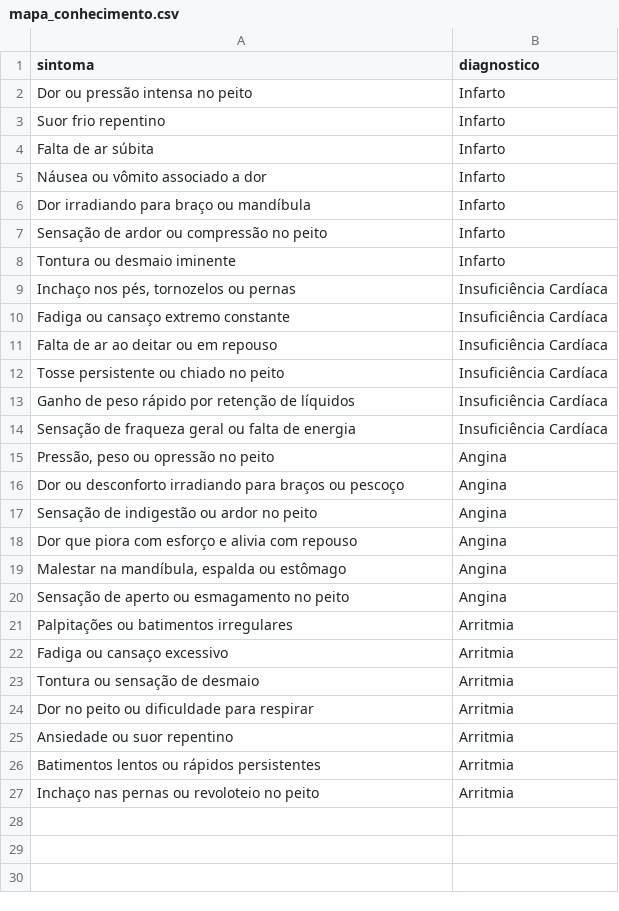
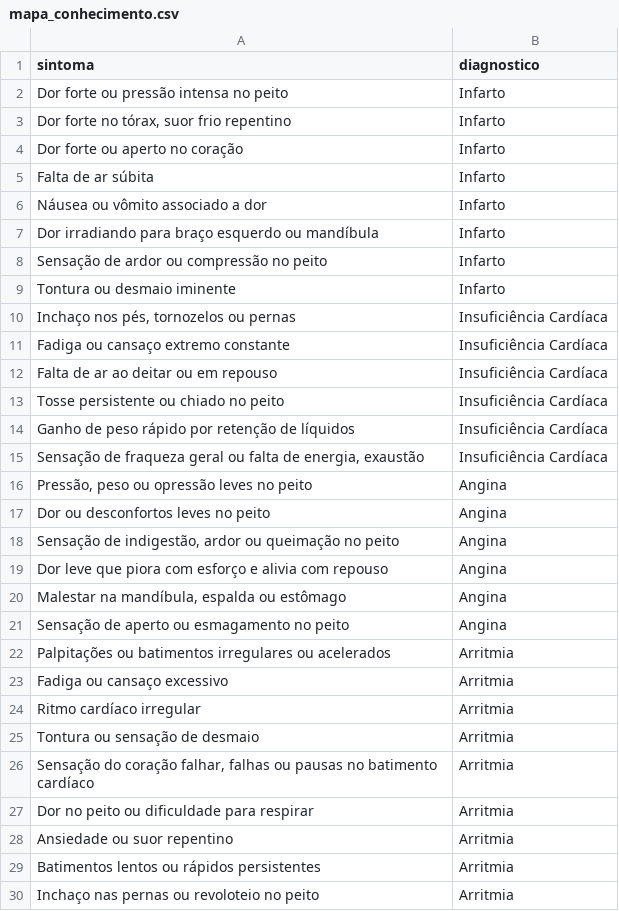
Before and after one commit to DiogoBotton/FIAP_Heart_Disease_NLP, a CSV file: src/Atv1_Diagnostico/mapa_conhecimento.csv, drawn as a sheet.

Commit message:
Mapa de conhecimento ajustado para teste de similaridade

```diff
--- a/src/Atv1_Diagnostico/mapa_conhecimento.csv
+++ b/src/Atv1_Diagnostico/mapa_conhecimento.csv
@@ -1,7 +1,8 @@
 sintoma,diagnostico
-Dor ou pressão intensa no peito,Infarto
-Suor frio repentino,Infarto
+Dor forte ou pressão intensa no peito,Infarto
+"Dor forte no tórax, suor frio repentino",Infarto
+Dor forte ou aperto no coração,Infarto
 Falta de ar súbita,Infarto
 Náusea ou vômito associado a dor,Infarto
-Dor irradiando para braço ou mandíbula,Infarto
+Dor irradiando para braço esquerdo ou mandíbula,Infarto
 Sensação de ardor ou compressão no peito,Infarto
@@ -13,12 +14,14 @@ Tosse persistente ou chiado no peito,Insuficiência Cardíaca
 Ganho de peso rápido por retenção de líquidos,Insuficiência Cardíaca
-Sensação de fraqueza geral ou falta de energia,Insuficiência Cardíaca
-"Pressão, peso ou opressão no peito",Angina
-Dor ou desconforto irradiando para braços ou pescoço,Angina
-Sensação de indigestão ou ardor no peito,Angina
-Dor que piora com esforço e alivia com repouso,Angina
+"Sensação de fraqueza geral ou falta de energia, exaustão",Insuficiência Cardíaca
+"Pressão, peso ou opressão leves no peito",Angina
+Dor ou desconfortos leves no peito,Angina
+"Sensação de indigestão, ardor ou queimação no peito",Angina
+Dor leve que piora com esforço e alivia com repouso,Angina
 "Malestar na mandíbula, espalda ou estômago",Angina
 Sensação de aperto ou esmagamento no peito,Angina
-Palpitações ou batimentos irregulares,Arritmia
+Palpitações ou batimentos irregulares ou acelerados,Arritmia
 Fadiga ou cansaço excessivo,Arritmia
+Ritmo cardíaco irregular,Arritmia
 Tontura ou sensação de desmaio,Arritmia
+"Sensação do coração falhar, falhas ou pausas no batimento cardíaco",Arritmia
 Dor no peito ou dificuldade para respirar,Arritmia
```
Also changed, not shown: src/dataset/sintomas_doencas_cardiacas.csv, 6 other files.
